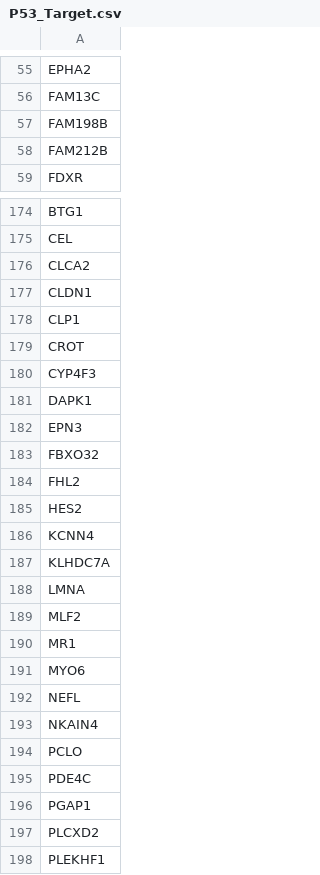
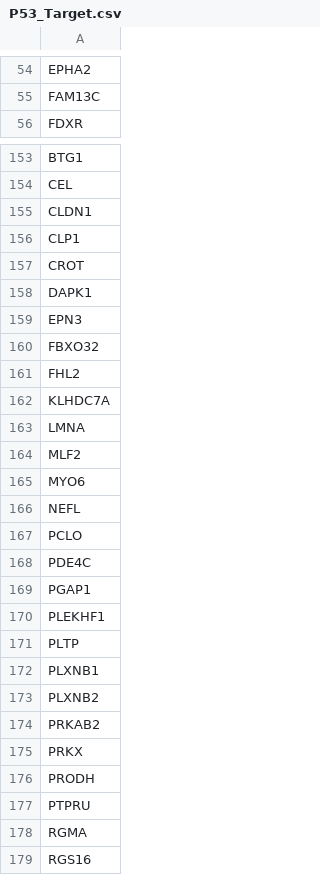
Before and after one commit to sayanpaul01/Paul_CX_2025, a CSV file: data/P53_Target.csv, drawn as a sheet; only a part is shown, gaps mark what is left out; the shorter side is filled out with more unchanged rows; the diff covers the shown part only; the diff names each change by its address in the sheet, - before the commit and + after, or states it on an @@ line.

```diff
--- a/data/P53_Target.csv
+++ b/data/P53_Target.csv
-row 57: FAM198B
-row 58: FAM212B
-row 176: CLCA2
-row 180: CYP4F3
-row 185: HES2
-row 186: KCNN4
-row 190: MR1
-row 193: NKAIN4
-row 197: PLCXD2
```
Also changed, not shown: 34 removed rows elsewhere in this file, 3 other files.
